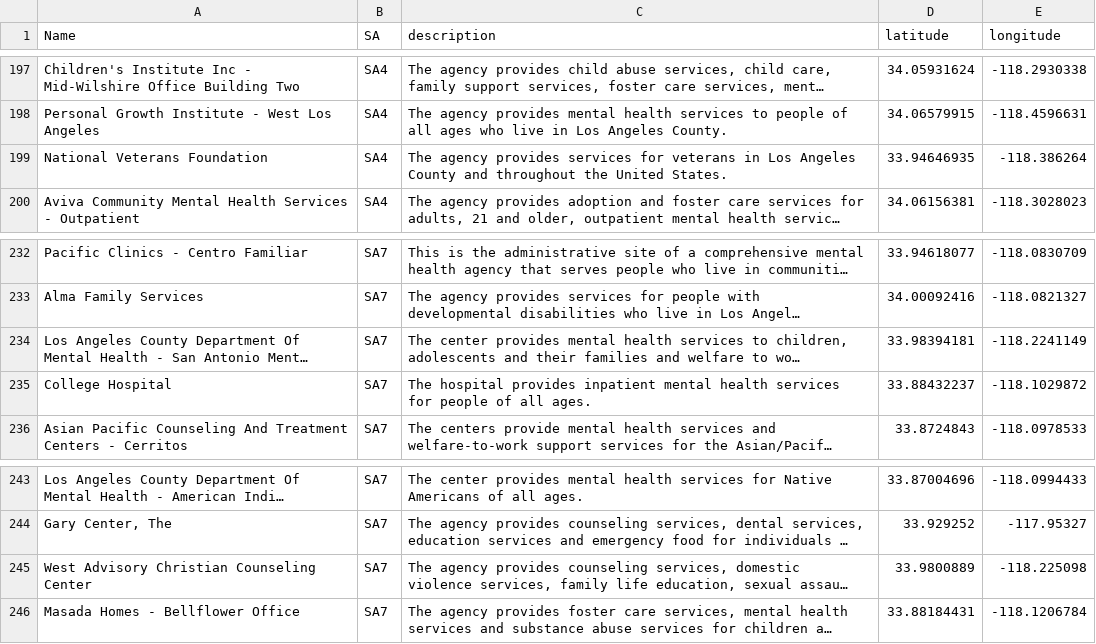
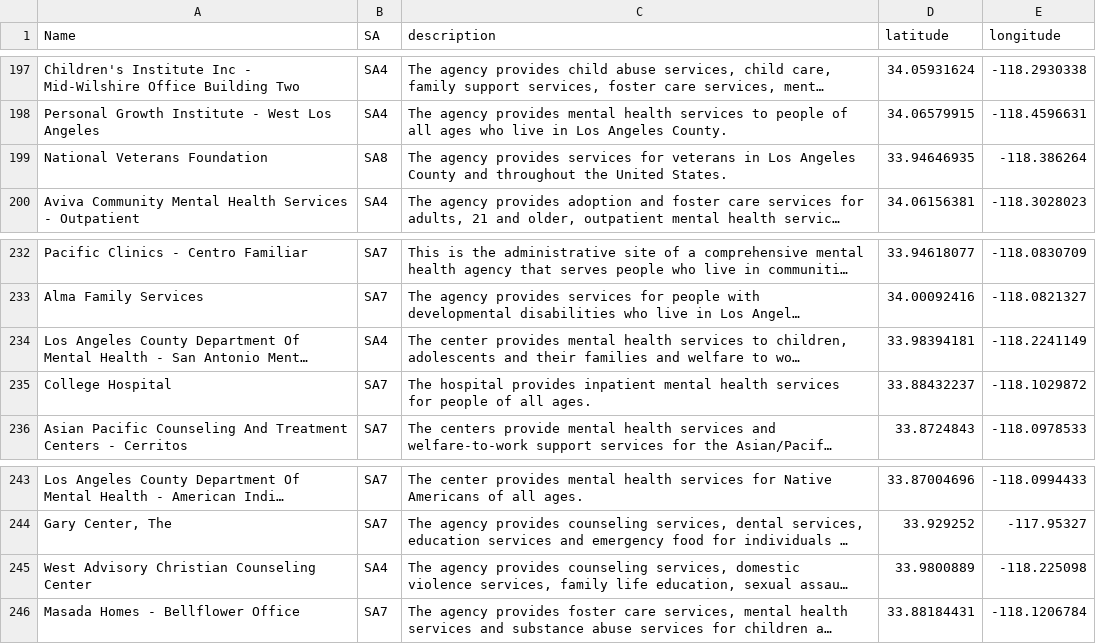
Before and after one commit to frida-barragan/DH151, a CSV file: Midterm/Frida/page2/data/mhp.csv, drawn as a sheet; only a part is shown, gaps mark what is left out; long unchanged cells end in …; the diff names each change by its address in the sheet, - before the commit and + after, or states it on an @@ line.

Commit message:
midterm

```diff
--- a/Midterm/Frida/page2/data/mhp.csv
+++ b/Midterm/Frida/page2/data/mhp.csv
-B199 (SA): SA4
+B199 (SA): SA8
-B234 (SA): SA7
+B234 (SA): SA4
-B245 (SA): SA7
+B245 (SA): SA4
```
